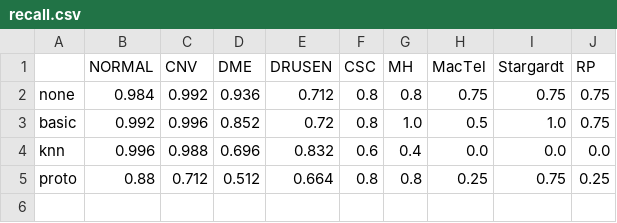
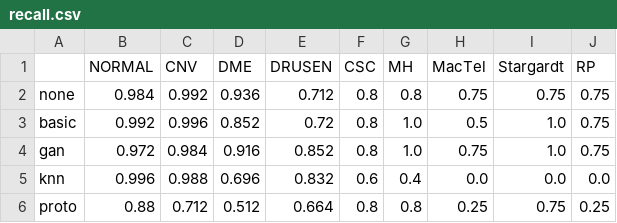
Before and after one commit to Malnoad/Few-shot-rare-diseases, a CSV file: results/stage4/recall.csv, drawn as a sheet; the diff names each change by its address in the sheet, - before the commit and + after, or states it on an @@ line.

```diff
--- a/results/stage4/recall.csv
+++ b/results/stage4/recall.csv
+row 4: gan | 0.972 | 0.984 | 0.916 | 0.852 | 0.8 | 1.0 | 0.75 | 1.0 | 0.75
```
Also changed, not shown: results/stage4/auc.csv, results/stage4/metrics.csv, 28 other files.
